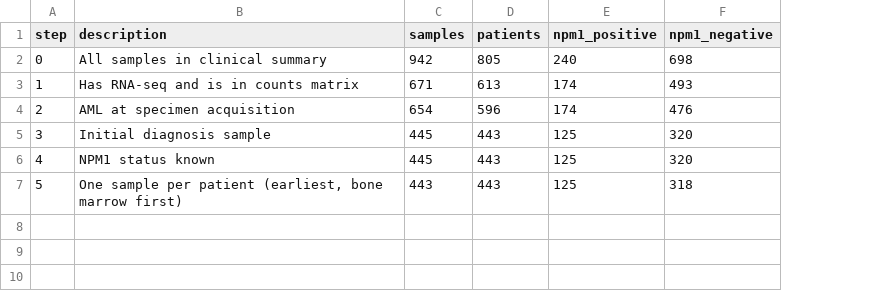
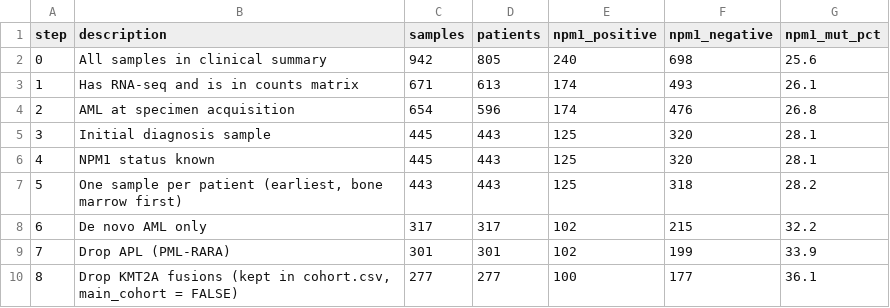
Before and after one commit to nutthapat-sumanont/npm1-aml-transcriptomics, a CSV file: results/cohort_flow.csv, drawn as a sheet; the diff names each change by its address in the sheet, - before the commit and + after, or states it on an @@ line.

```diff
--- a/results/cohort_flow.csv
+++ b/results/cohort_flow.csv
+column G (npm1_mut_pct), rows 2-7: 25.6 | 26.1 | 26.8 | 28.1 | 28.1 | 28.2
+row 8: 6 | De novo AML only | 317 | 317 | 102 | 215 | 32.2
+row 9: 7 | Drop APL (PML-RARA) | 301 | 301 | 102 | 199 | 33.9
+row 10: 8 | Drop KMT2A fusions (kept in cohort.csv, main_cohort = FALSE) | 277 | 277 | 100 | 177 | 36.1
```
Also changed, not shown: 3 other files.
